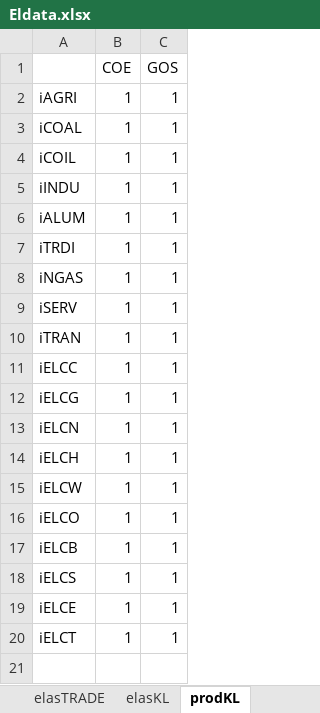
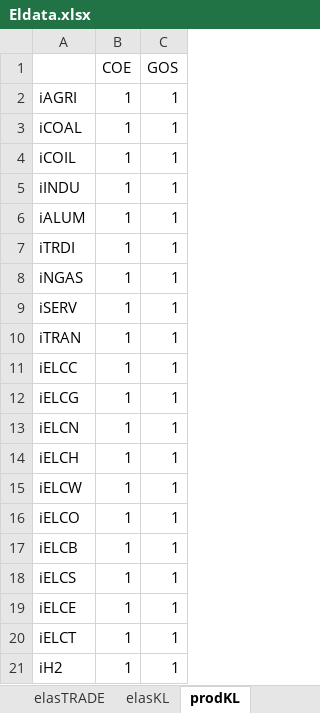
Before and after one commit to TNO/EXIOMOD-open, an Excel workbook: project_open_entrance/00_base_model_setup/data/Eldata.xlsx, sheet prodKL, drawn as a sheet; values as stored, in another font and other column widths than the file's, no borders; the diff names each change by its address in the sheet, - before the commit and + after, or states it on an @@ line.

```diff
--- a/project_open_entrance/00_base_model_setup/data/Eldata.xlsx (sheet prodKL)
+++ b/project_open_entrance/00_base_model_setup/data/Eldata.xlsx (sheet prodKL)
+row 21: iH2 | 1 | 1
```
Also changed, not shown: sheet prodKL-E, sheet elasKL-E, sheet elasKL, project_open_entrance/02_project_model_setup/data/prodKL.xlsx, 12 other files.
